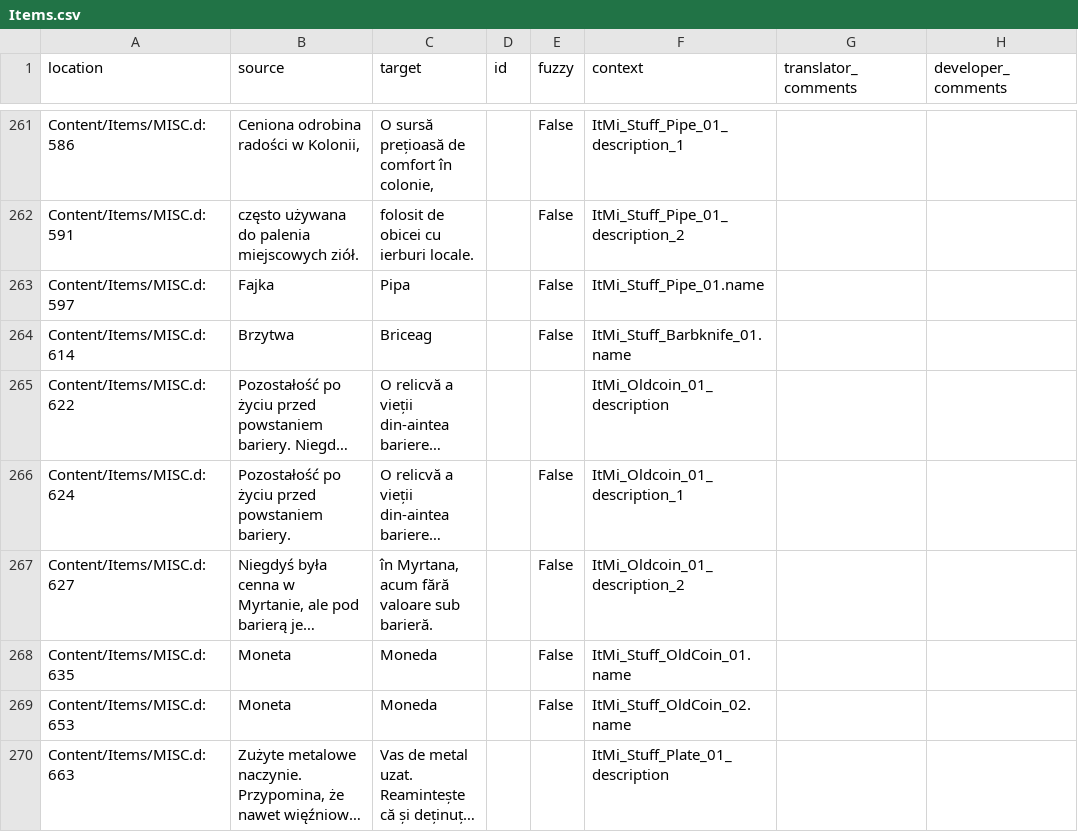
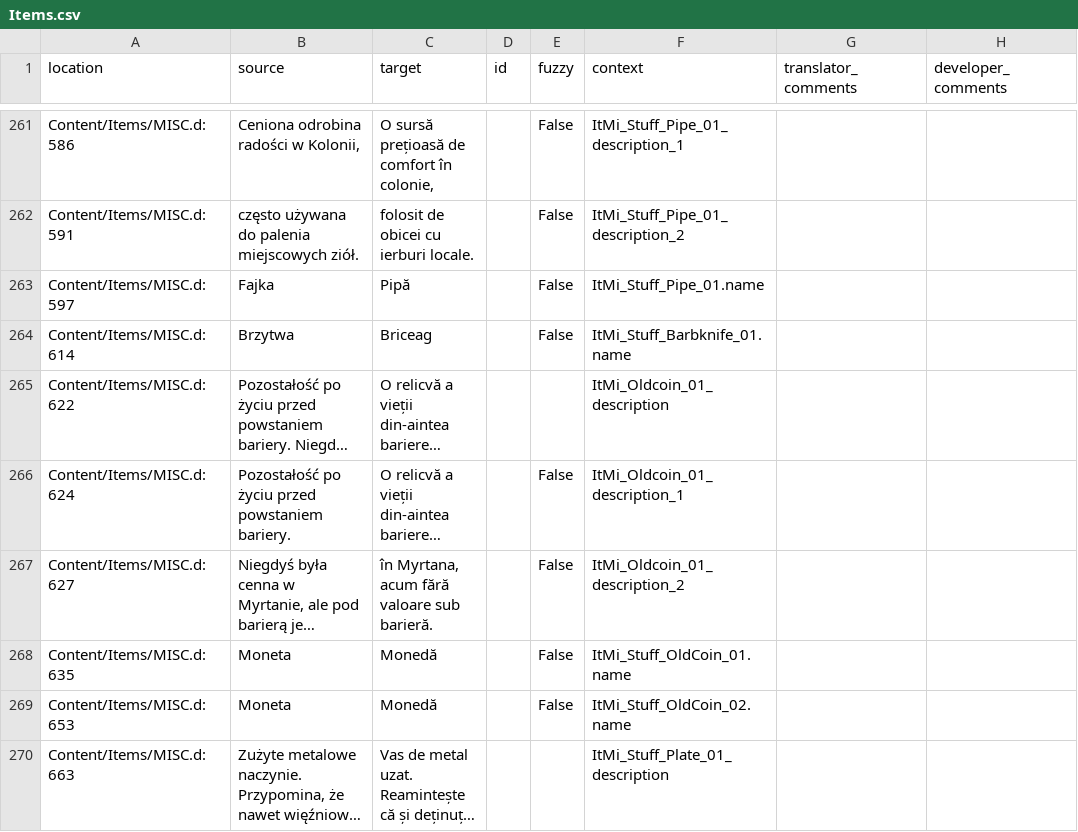
Before and after one commit to Nyras-Enjoyers/nyras-prologue-demake-scripts, a CSV file: .translations/ro/Items.csv, drawn as a sheet; only a part is shown, gaps mark what is left out; long unchanged cells end in …; the diff covers the shown part only; the diff names each change by its address in the sheet, - before the commit and + after, or states it on an @@ line.

Commit message:
Translated using Weblate (Romanian)
Currently translated at 98.5% (401 of 407 strings)

Translation: Nyras Prolog Demake/Items
Translate-URL: http://weblate.cokoliv.eu/projects/nyras-prolog-demake/items/ro/

```diff
--- a/.translations/ro/Items.csv
+++ b/.translations/ro/Items.csv
-C263 (target): Pipa
+C263 (target): Pipă
-C268:C269 (target): Moneda
+C268:C269 (target): Monedă
```
Also changed, not shown: 29 edited cells elsewhere in this file.
